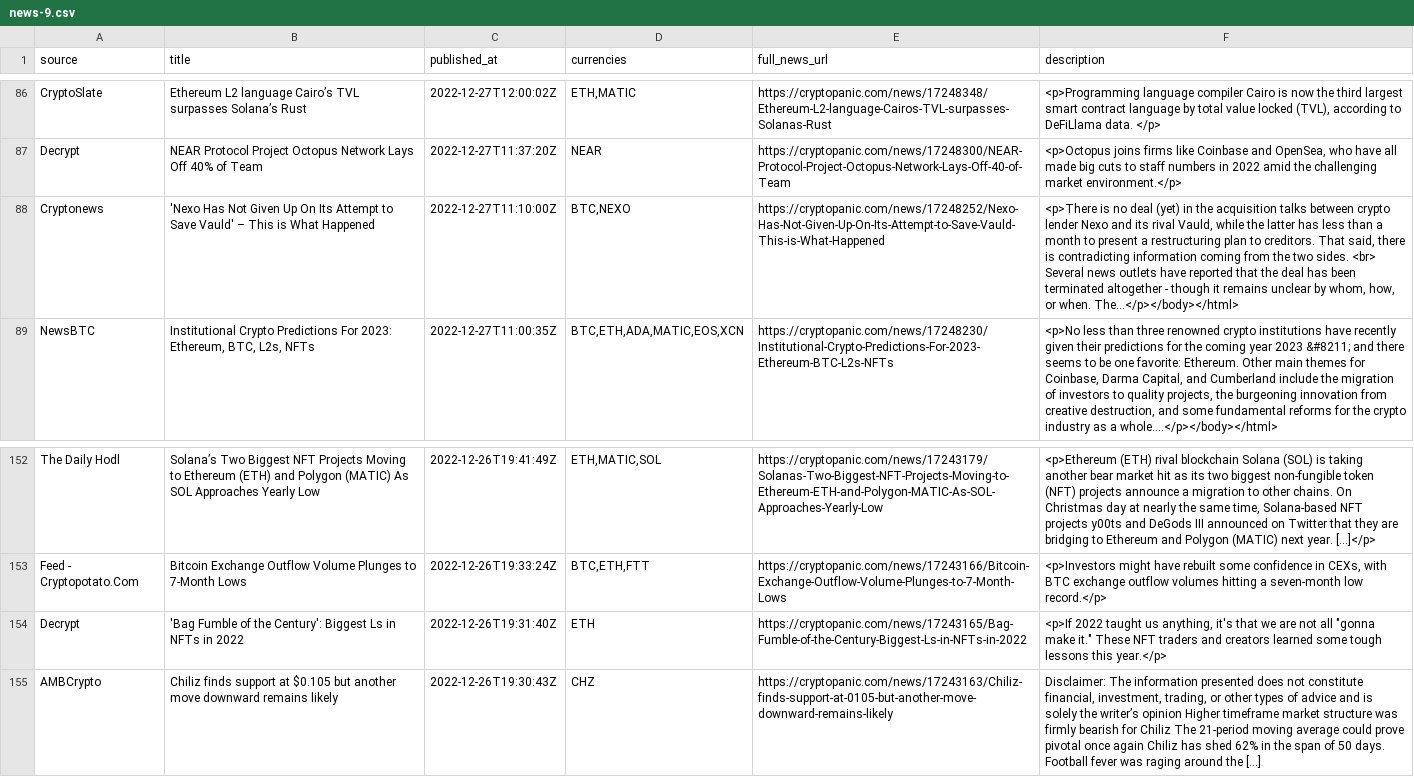
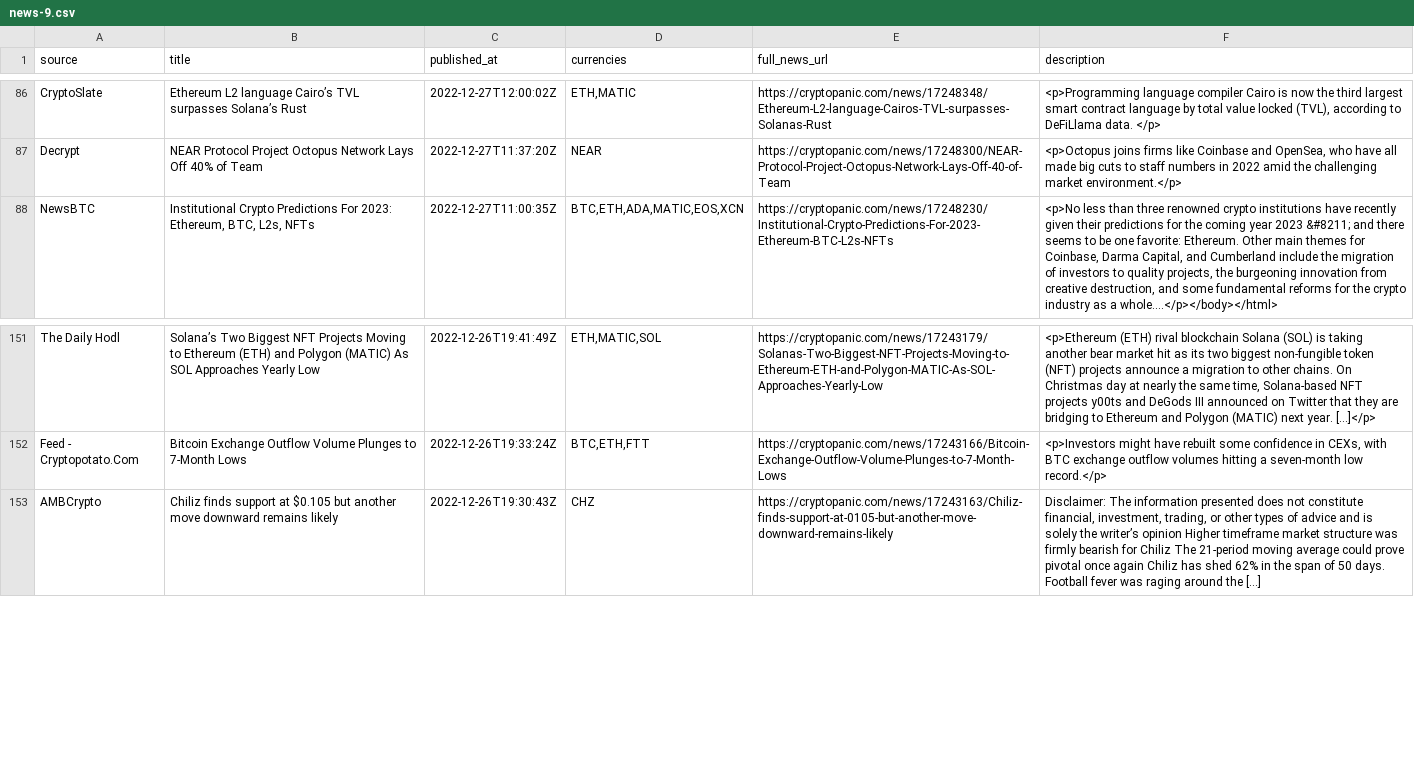
Before and after one commit to StepanTita/crypto-text-classification, a CSV file: data/news-9.csv, drawn as a sheet; only a part is shown, gaps mark what is left out; ↵ is a line break in a cell; the diff names each change by its address in the sheet, - before the commit and + after, or states it on an @@ line.

```diff
--- a/data/news-9.csv
+++ b/data/news-9.csv
-row 88: Cryptonews | 'Nexo Has Not Given Up On Its Attempt to Save Vauld' – This is What Happened | 2022-12-27T11:10:00Z | BTC,NEXO | https://cryptopanic.com/news/17248252/Nexo-Has-Not-Given-Up-On-Its-Attempt-to-Save-Vauld-This-is-What-Happened | <p>There is no deal (yet) in the acquisition talks between crypto lender Nexo and its rival Vauld, while the latter has less than a month to present a restructuring plan to creditors. That said, there is contradicting information coming from the two sides. <br> ↵ Several news outlets have reported that the deal has been terminated altogether - though it remains unclear by whom, how, or when. The...</p></body></html>
-row 154: Decrypt | 'Bag Fumble of the Century': Biggest Ls in NFTs in 2022 | 2022-12-26T19:31:40Z | ETH | https://cryptopanic.com/news/17243165/Bag-Fumble-of-the-Century-Biggest-Ls-in-NFTs-in-2022 | <p>If 2022 taught us anything, it's that we are not all "gonna make it." These NFT traders and creators learned some tough lessons this year.</p>
```
Also changed, not shown: 43 other files.
